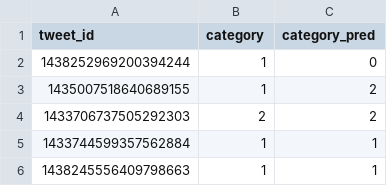
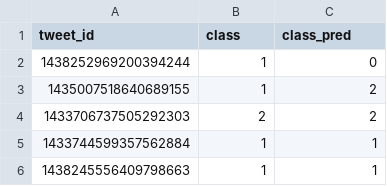
Before and after one commit to TomatenMarc/TACO, a CSV file: outputs/bertweet_cv_predictions.csv, drawn as a sheet; only a part is shown.

Commit message:
Update wording in bertweet_cv_predictions.csv

```diff
--- a/outputs/bertweet_cv_predictions.csv
+++ b/outputs/bertweet_cv_predictions.csv
@@ -1,2 +1,2 @@
-tweet_id,category,category_pred
+tweet_id,class,class_pred
 1438252969200394244,1,0
```
